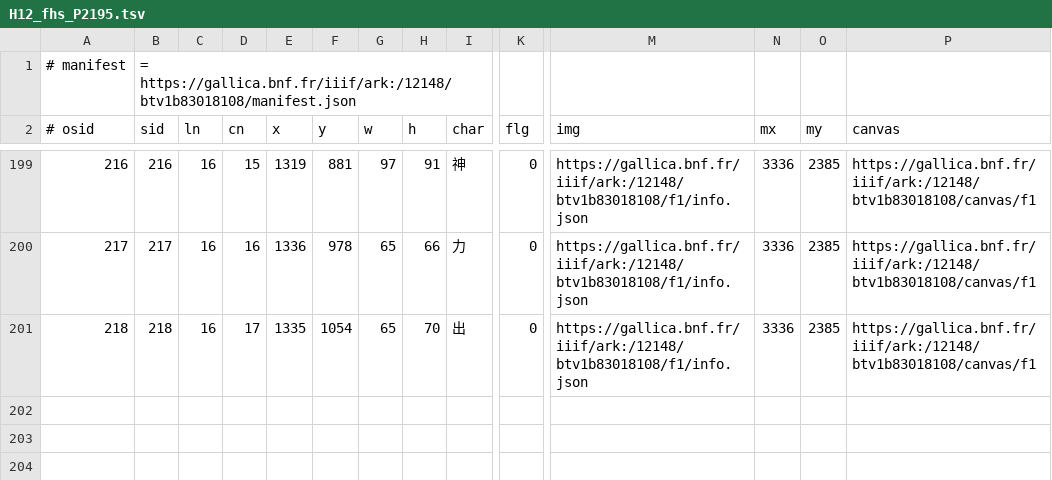
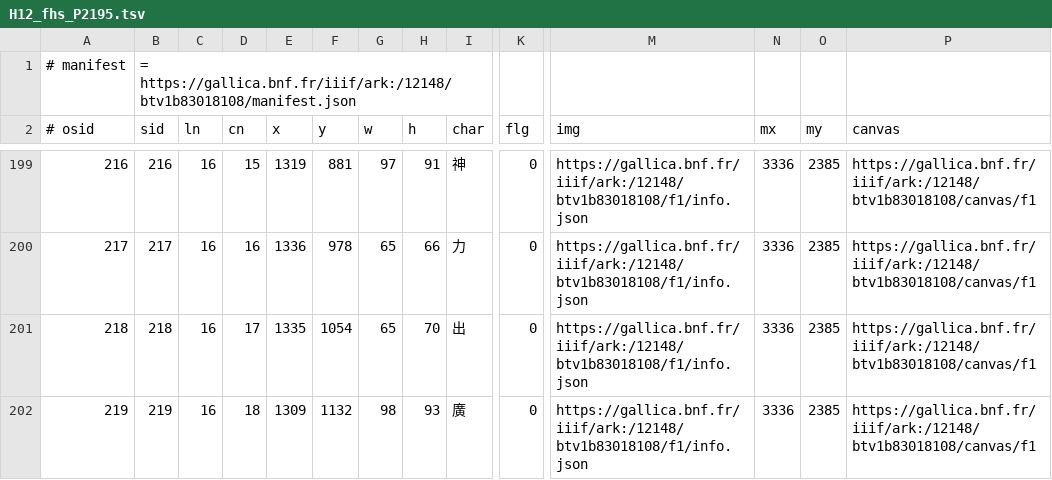
Before and after one commit to chise/hng-kiridashi-data, a TSV file: H12_fhs_P2195.tsv, drawn as a sheet; only a part is shown, gaps mark what is left out; rows hold the shown columns only; the diff names each change by its address in the sheet, - before the commit and + after, or states it on an @@ line.

Commit message:
(16-18: (1309,1132)+98+93): add [via Kiridashi-kun]

```diff
--- a/H12_fhs_P2195.tsv
+++ b/H12_fhs_P2195.tsv
+row 202: 219 | 219 | 16 | 18 | 1309 | 1132 | 98 | 93 | 廣 | 0 | https://gallica.bnf.fr/iiif/ark:/12148/btv1b83018108/f1/info.json | 3336 | 2385 | https://gallica.bnf.fr/iiif/ark:/12148/btv1b83018108/canvas/f1
```
